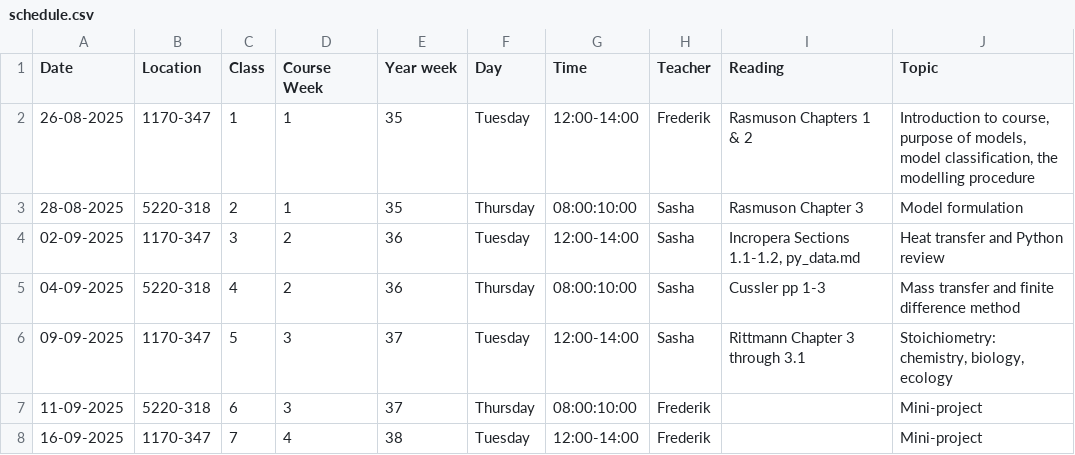
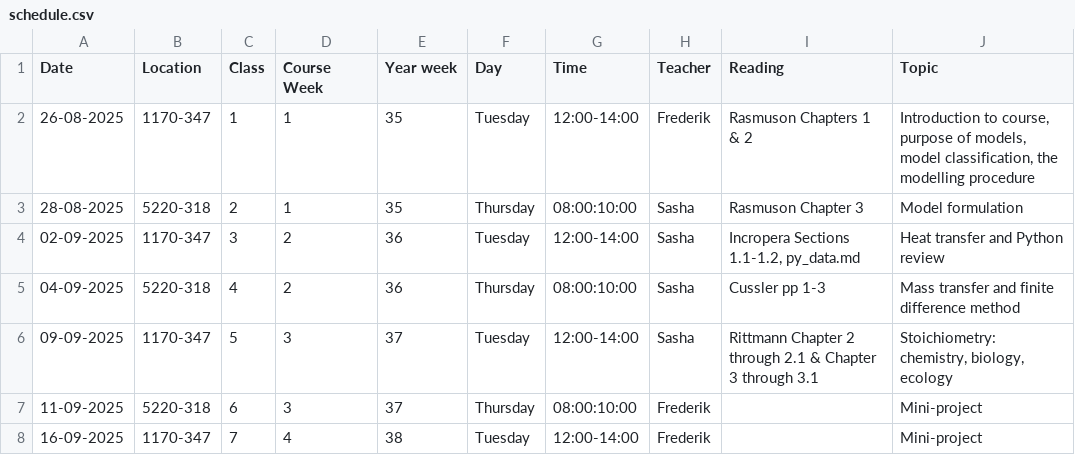
Before and after one commit to AU-BCE-EE/course-modelling-2025, a CSV file: schedule.csv, drawn as a sheet; only a part is shown.

Commit message:
tweak R&M reading in schedule

```diff
--- a/schedule.csv
+++ b/schedule.csv
@@ -5,3 +5,3 @@ Date,Location,Class,Course Week,Year week,Day,Time,Teacher,Reading,Topic
 04-09-2025,5220-318,4,2,36,Thursday,08:00:10:00,Sasha,Cussler pp 1-3,Mass transfer and finite difference method
-09-09-2025,1170-347,5,3,37,Tuesday,12:00-14:00,Sasha,"Rittmann Chapter 3 through 3.1","Stoichiometry: chemistry, biology, ecology"
+09-09-2025,1170-347,5,3,37,Tuesday,12:00-14:00,Sasha,Rittmann Chapter 2 through 2.1 & Chapter 3 through 3.1,"Stoichiometry: chemistry, biology, ecology"
 11-09-2025,5220-318,6,3,37,Thursday,08:00:10:00,Frederik ,,Mini-project
```
